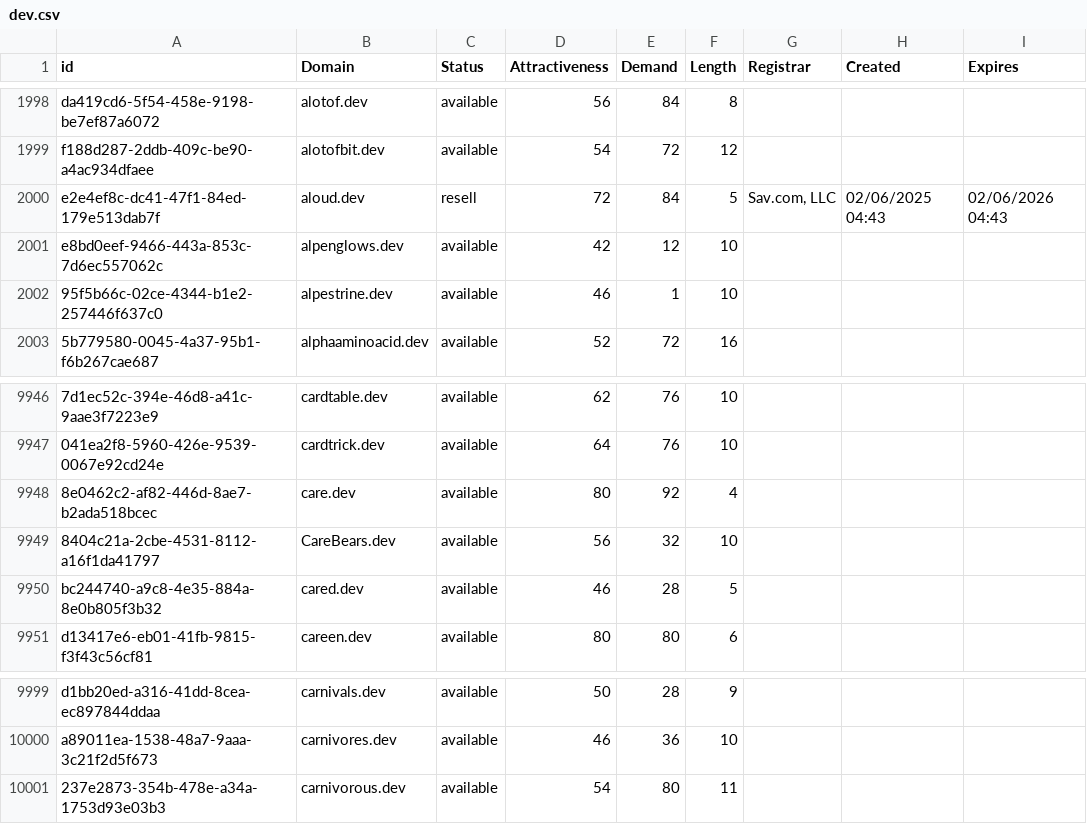
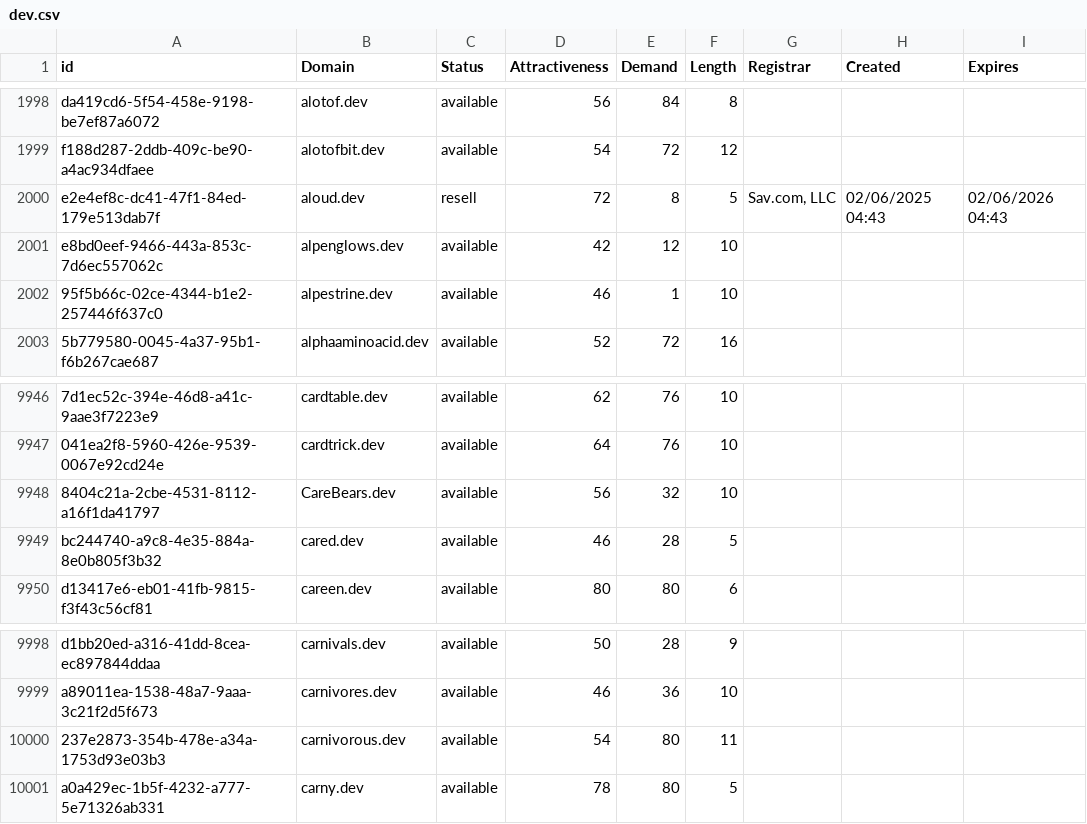
Before and after one commit to UniqueDomains/dev-oneword-domains, a CSV file: dev.csv, drawn as a sheet; only a part is shown, gaps mark what is left out; removed rows and columns are numbered as before the commit, all else as after; the diff names each change by its address in the sheet, - before the commit and + after, or states it on an @@ line.

Commit message:
Domains update

```diff
--- a/dev.csv
+++ b/dev.csv
-E2000 (Demand): 84
+E2000 (Demand): 8
-row 9948: 8e0462c2-af82-446d-8ae7-b2ada518bcec | care.dev | available | 80 | 92 | 4
+row 10001: a0a429ec-1b5f-4232-a777-5e71326ab331 | carny.dev | available | 78 | 80 | 5
```
Also changed, not shown: 2 other files.
